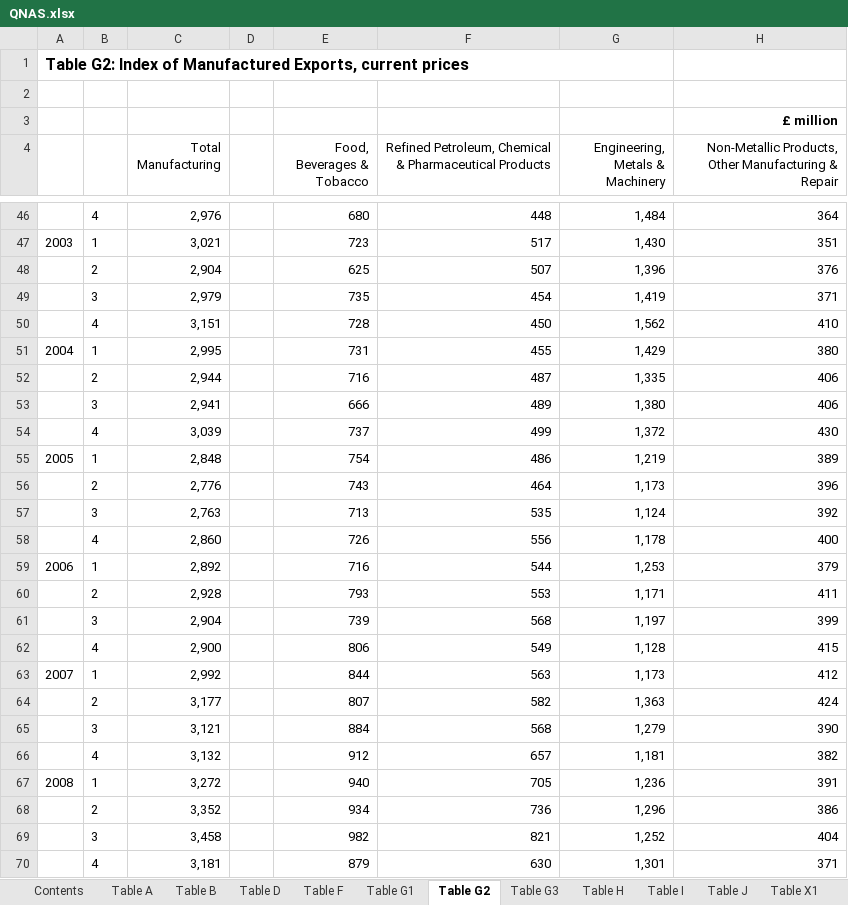
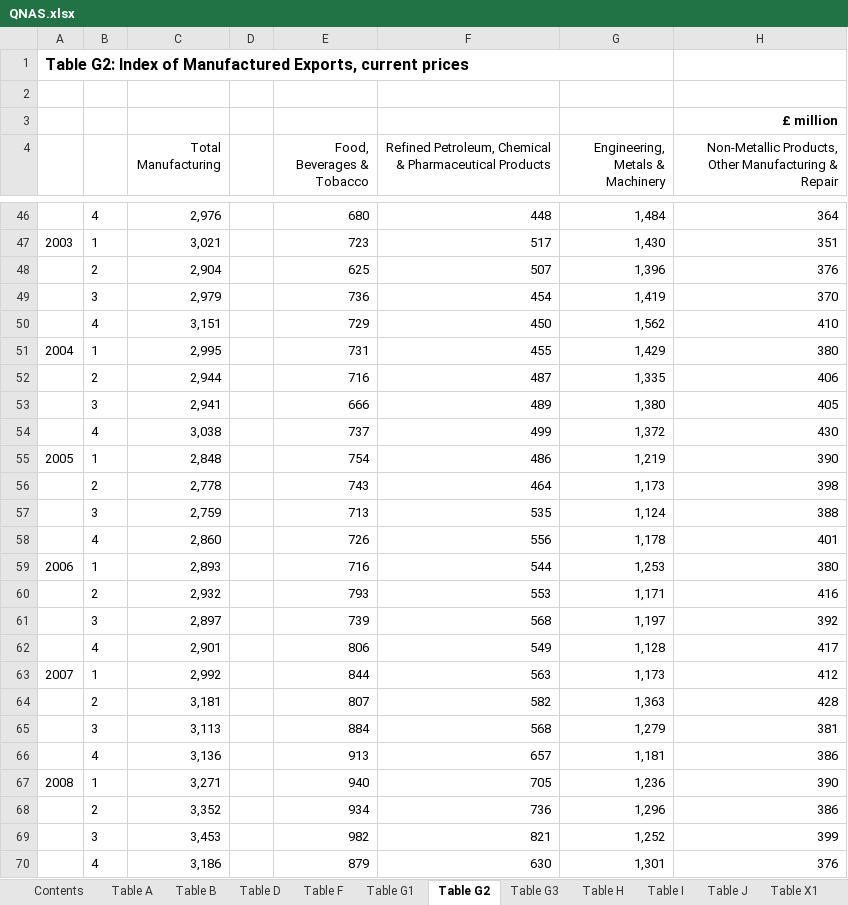
Before and after one commit to sallysemple/ScottishEnergyStatsProcessing, an Excel workbook: Data Sources/QNAS/QNAS.xlsx, sheet Table G2, drawn as a sheet; only a part is shown, gaps mark what is left out; values as stored, in another font and other column widths than the file's, no borders; the diff covers the shown part only; the diff names each change by its address in the sheet, - before the commit and + after, or states it on an @@ line.

```diff
--- a/Data Sources/QNAS/QNAS.xlsx (sheet Table G2)
+++ b/Data Sources/QNAS/QNAS.xlsx (sheet Table G2)
-E49 (Food, Beverages & Tobacco): 735
+E49 (Food, Beverages & Tobacco): 736
-H49: 371
+H49: 370
-E50 (Food, Beverages & Tobacco): 728
+E50 (Food, Beverages & Tobacco): 729
-H53: 406
+H53: 405
-C54 (Total Manufacturing): 3,039
+C54 (Total Manufacturing): 3,038
-H55: 389
+H55: 390
-C56 (Total Manufacturing): 2,776
+C56 (Total Manufacturing): 2,778
-H56: 396
+H56: 398
-C57 (Total Manufacturing): 2,763
+C57 (Total Manufacturing): 2,759
-H57: 392
+H57: 388
-H58: 400
+H58: 401
-C59 (Total Manufacturing): 2,892
+C59 (Total Manufacturing): 2,893
-H59: 379
+H59: 380
-C60 (Total Manufacturing): 2,928
+C60 (Total Manufacturing): 2,932
-H60: 411
+H60: 416
-C61 (Total Manufacturing): 2,904
+C61 (Total Manufacturing): 2,897
-H61: 399
+H61: 392
-C62 (Total Manufacturing): 2,900
+C62 (Total Manufacturing): 2,901
-H62: 415
+H62: 417
-C64 (Total Manufacturing): 3,177
+C64 (Total Manufacturing): 3,181
-H64: 424
+H64: 428
-C65 (Total Manufacturing): 3,121
+C65 (Total Manufacturing): 3,113
-H65: 390
+H65: 381
-C66 (Total Manufacturing): 3,132
+C66 (Total Manufacturing): 3,136
-E66 (Food, Beverages & Tobacco): 912
+E66 (Food, Beverages & Tobacco): 913
-H66: 382
+H66: 386
-C67 (Total Manufacturing): 3,272
+C67 (Total Manufacturing): 3,271
-H67: 391
+H67: 390
-C69 (Total Manufacturing): 3,458
+C69 (Total Manufacturing): 3,453
-H69: 404
+H69: 399
-C70 (Total Manufacturing): 3,181
+C70 (Total Manufacturing): 3,186
-H70: 371
+H70: 376
```
Also changed, not shown: 43 added rows, 41 removed rows and 56 edited cells elsewhere in this sheet, sheet Table D, sheet Table I, sheet Table X3, sheet Table G1, sheet Table H, sheet Table R, 8 more sheets, hidden cells, charts or pictures, Data Sources/MANUAL/RenHeatGen.xlsx, 11 other files.
